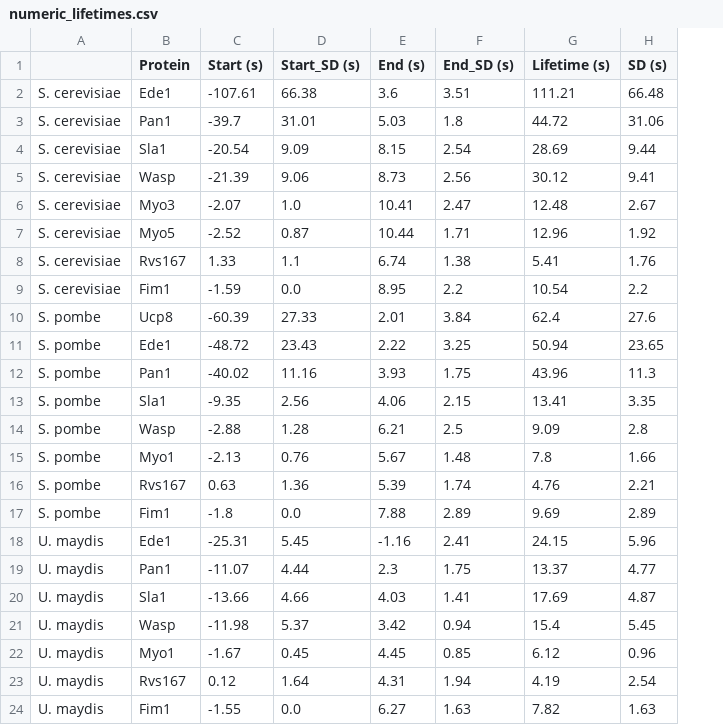
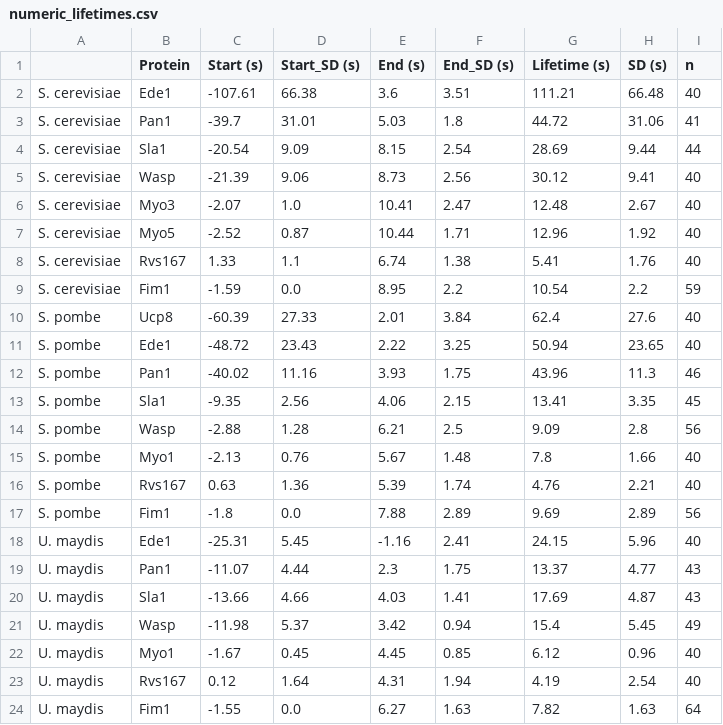
Before and after one commit to apicco/EvoCellBio, a CSV file: Protein_lifetimes/numeric_lifetimes.csv, drawn as a sheet; the diff names each change by its address in the sheet, - before the commit and + after, or states it on an @@ line.

Commit message:
include n in lifetime output and in numeric_lifetimes.csv

```diff
--- a/Protein_lifetimes/numeric_lifetimes.csv
+++ b/Protein_lifetimes/numeric_lifetimes.csv
+column I (n), rows 2-24: 40 | 41 | 44 | 40 | 40 | 40 | 40 | 59 | 40 | 40 | 46 | 45 | 56 | 40 | 40 | 56 | 40 | 43 | 43 | 49 | 40 | 40 | 64
```
Also changed, not shown: 2 other files.
